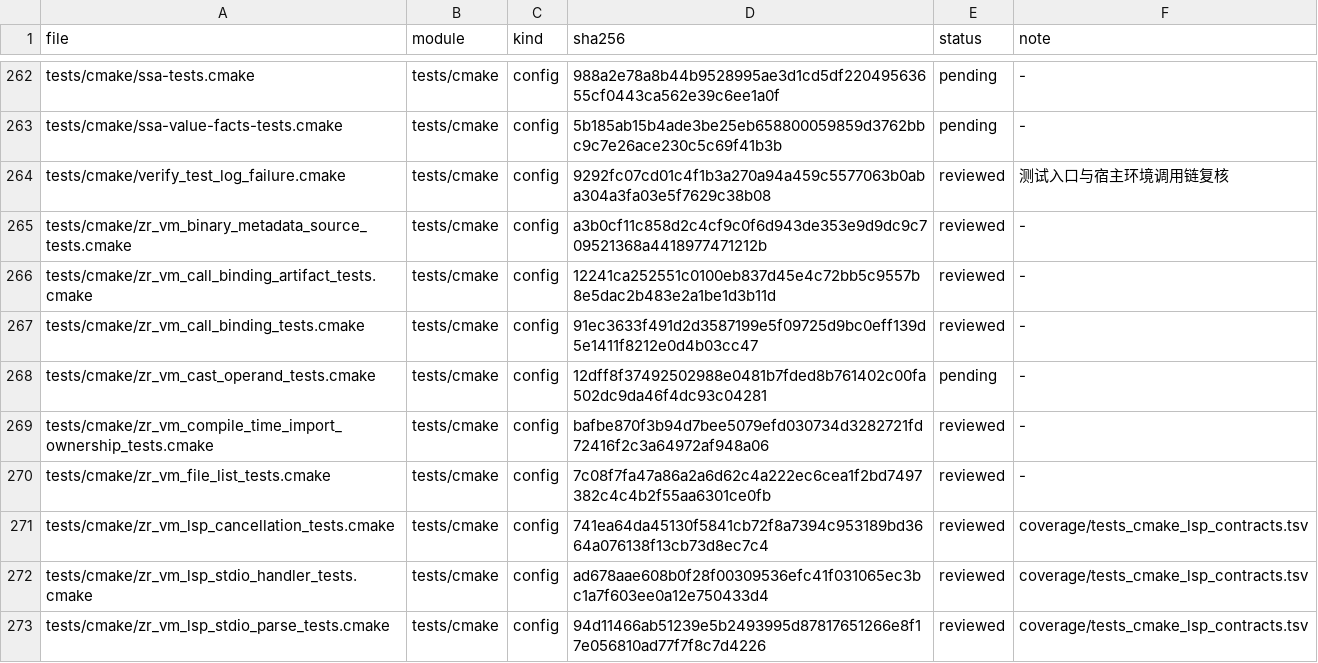
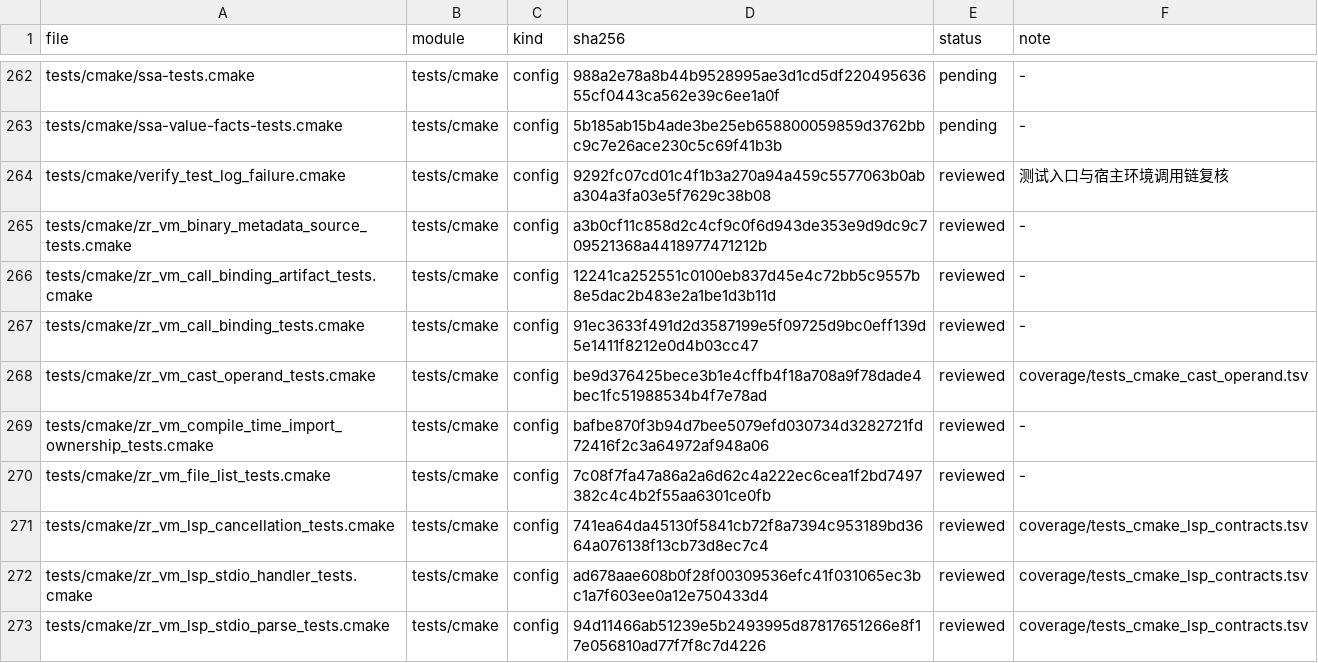
Before and after one commit to He-Jiahui/zr_vm, a TSV file: docs/code-review/inventory.tsv, drawn as a sheet; only a part is shown, gaps mark what is left out.

Commit message:
docs(review): annotate cast operand CMake registration

```diff
--- a/docs/code-review/inventory.tsv
+++ b/docs/code-review/inventory.tsv
@@ -267,3 +267,3 @@ tests/cmake/zr_vm_call_binding_artifact_tests.cmake	tests/cmake	config	12241ca25
 tests/cmake/zr_vm_call_binding_tests.cmake	tests/cmake	config	91ec3633f491d2d3587199e5f09725d9bc0eff139d5e1411f8212e0d4b03cc47	reviewed	-
-tests/cmake/zr_vm_cast_operand_tests.cmake	tests/cmake	config	12dff8f37492502988e0481b7fded8b761402c00fa502dc9da46f4dc93c04281	pending	-
+tests/cmake/zr_vm_cast_operand_tests.cmake	tests/cmake	config	be9d376425bece3b1e4cffb4f18a708a9f78dade4bec1fc51988534b4f7e78ad	reviewed	coverage/tests_cmake_cast_operand.tsv
 tests/cmake/zr_vm_compile_time_import_ownership_tests.cmake	tests/cmake	config	bafbe870f3b94d7bee5079efd030734d3282721fd72416f2c3a64972af948a06	reviewed	-
```
Also changed, not shown: 1 other file.
